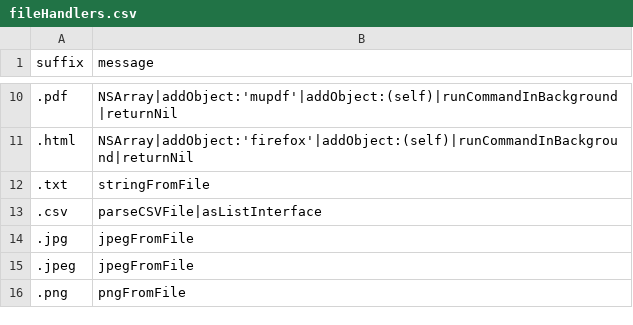
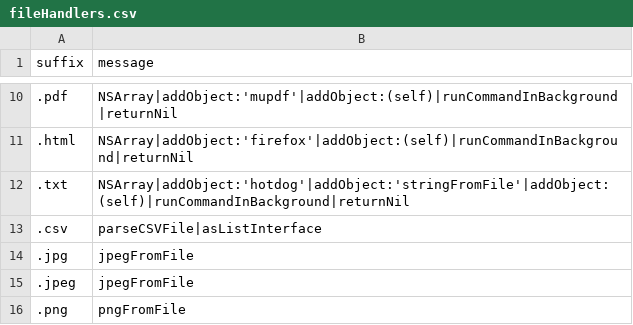
Before and after one commit to arthurchoung/HOTDOG, a CSV file: Config/fileHandlers.csv, drawn as a sheet; only a part is shown, gaps mark what is left out.

Commit message:
Handle txt file

```diff
--- a/Config/fileHandlers.csv
+++ b/Config/fileHandlers.csv
@@ -11,3 +11,3 @@ suffix,message
 .html,"NSArray|addObject:'firefox'|addObject:(self)|runCommandInBackground|returnNil"
-.txt,"stringFromFile"
+.txt,"NSArray|addObject:'hotdog'|addObject:'stringFromFile'|addObject:(self)|runCommandInBackground|returnNil"
 .csv,"parseCSVFile|asListInterface"
```
